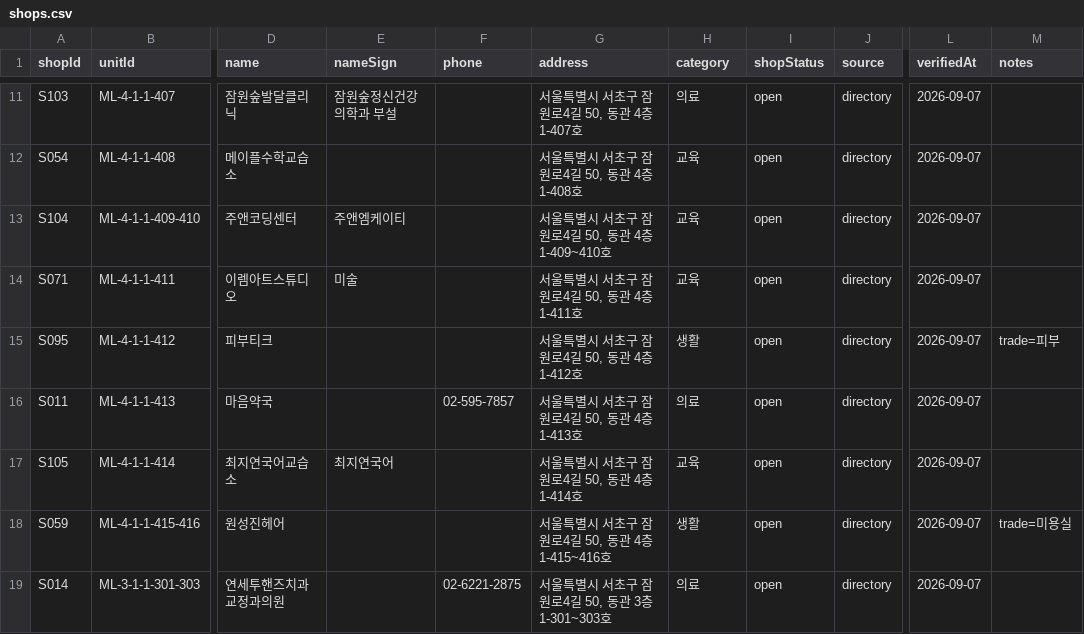
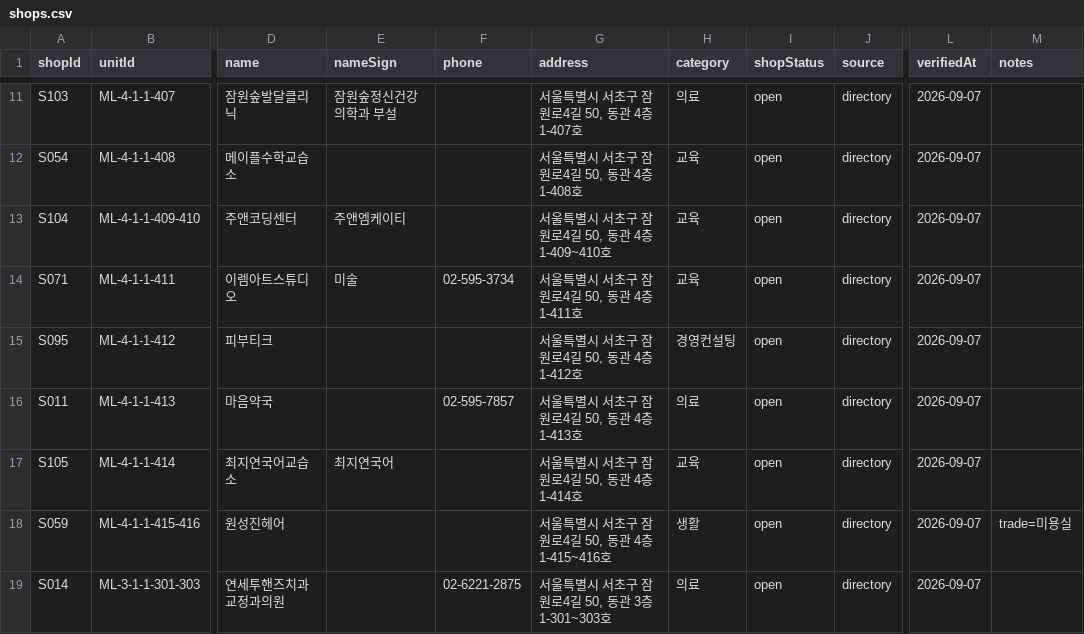
Before and after one commit to blanciel1977-lab/jamwon-maple-plaza, a CSV file: data/shops.csv, drawn as a sheet; only a part is shown, gaps mark what is left out; the diff covers the shown part only; the diff names each change by its address in the sheet, - before the commit and + after, or states it on an @@ line.

```diff
--- a/data/shops.csv
+++ b/data/shops.csv
-F14 (phone): (empty)
+F14 (phone): 02-595-3734
-H15 (category): 생활
+H15 (category): 경영컨설팅
-M15 (notes): trade=피부
+M15 (notes): (empty)
```
Also changed, not shown: 1 added row and 8 edited cells elsewhere in this file, 8 other files.
